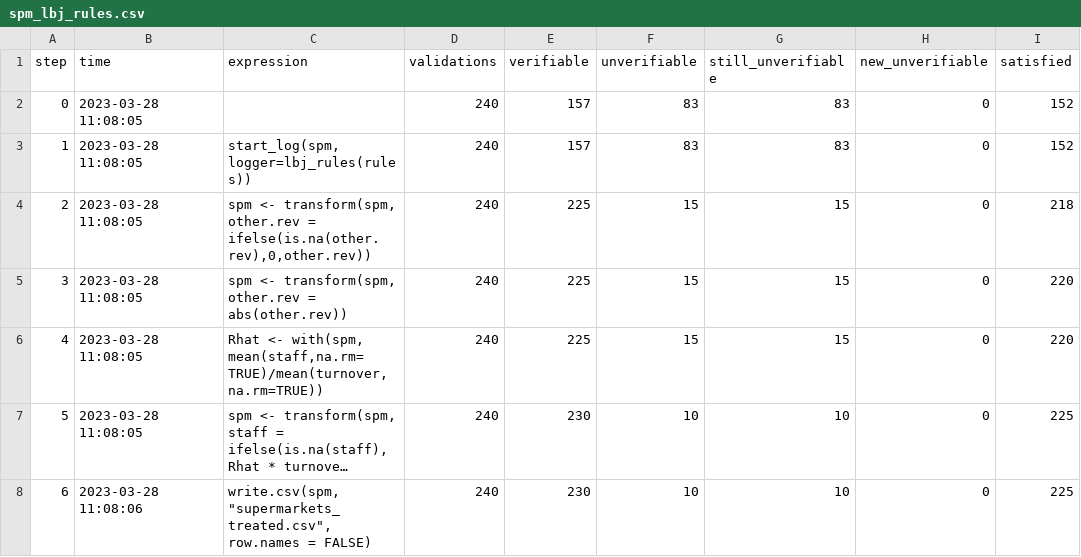
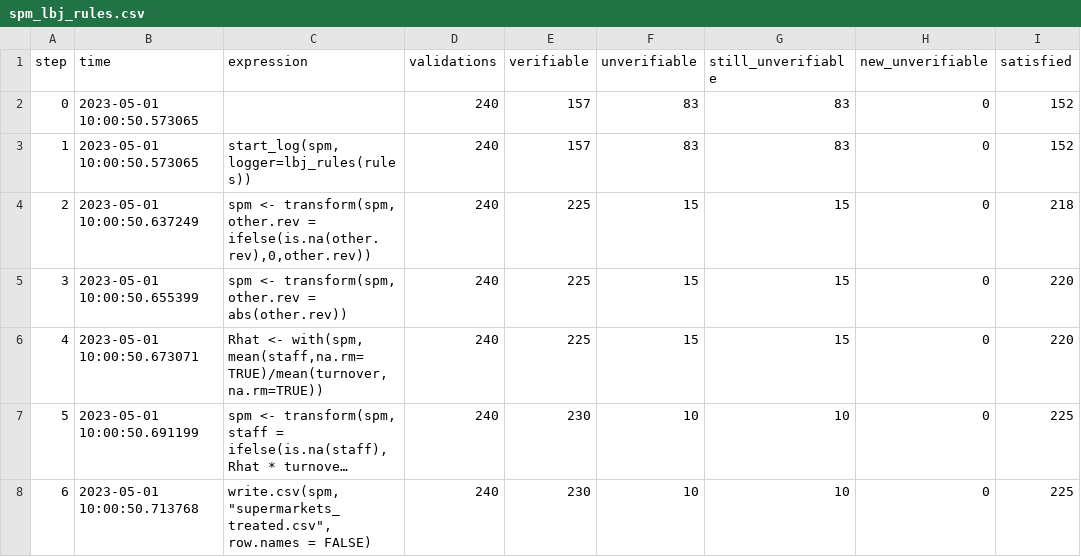
Before and after one commit to data-cleaning/validate, a CSV file: pkg/vignettes/spm_lbj_rules.csv, drawn as a sheet; only a part is shown; long unchanged cells end in …; the diff names each change by its address in the sheet, - before the commit and + after, or states it on an @@ line.

```diff
--- a/pkg/vignettes/spm_lbj_rules.csv
+++ b/pkg/vignettes/spm_lbj_rules.csv
-B2:B3 (time): 2023-03-28 11:08:05
+B2:B3 (time): 2023-05-01 10:00:50.573065
-B4 (time): 2023-03-28 11:08:05
+B4 (time): 2023-05-01 10:00:50.637249
-B5 (time): 2023-03-28 11:08:05
+B5 (time): 2023-05-01 10:00:50.655399
-B6 (time): 2023-03-28 11:08:05
+B6 (time): 2023-05-01 10:00:50.673071
-B7 (time): 2023-03-28 11:08:05
+B7 (time): 2023-05-01 10:00:50.691199
-B8 (time): 2023-03-28 11:08:06
+B8 (time): 2023-05-01 10:00:50.713768
```
Also changed, not shown: pkg/vignettes/spm_lbj_cells.csv, 9 other files.
